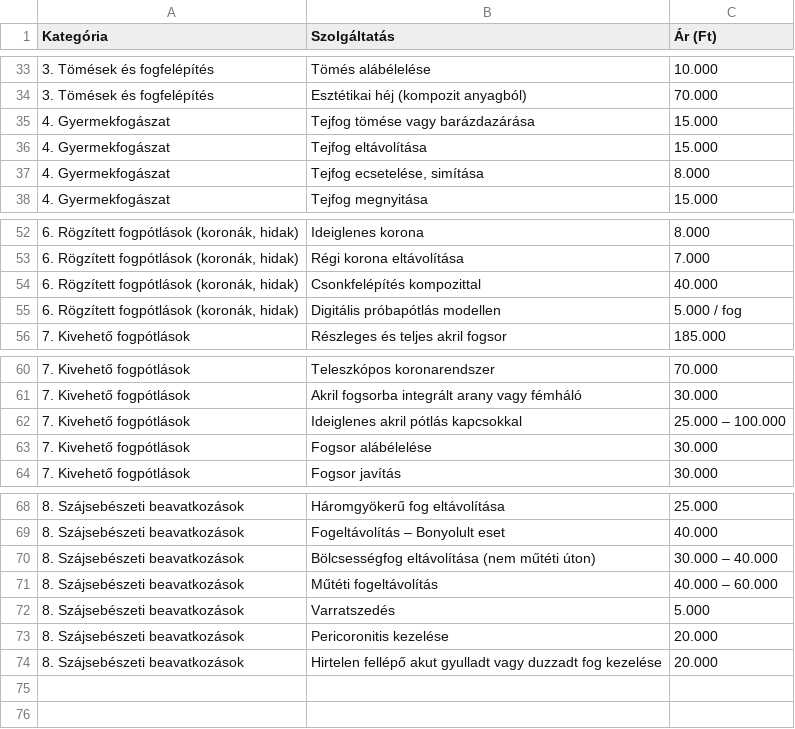
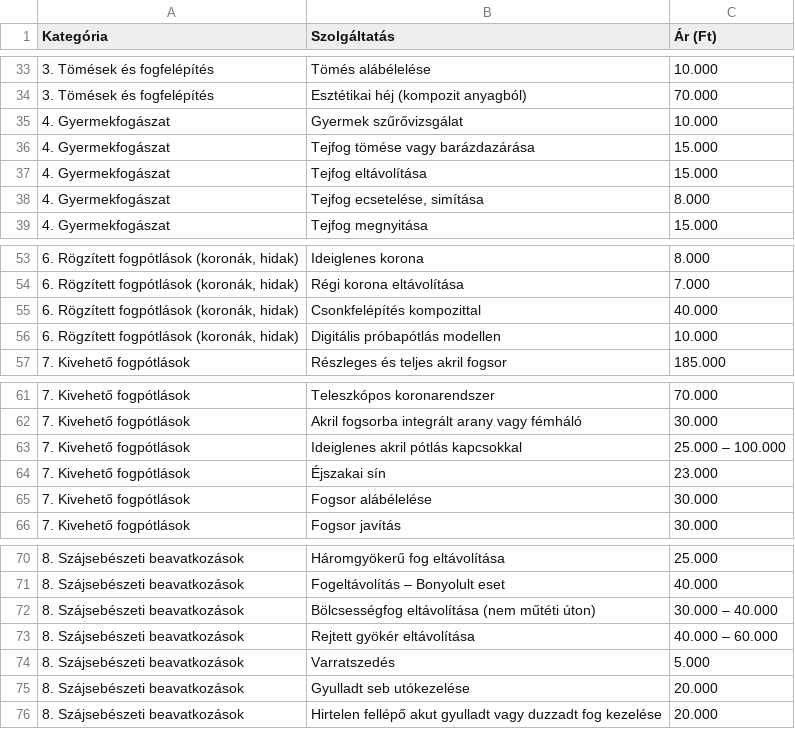
Before and after one commit to thedentalist/thedentalist, a CSV file: assets/pricelist_hu.csv, drawn as a sheet; only a part is shown, gaps mark what is left out.

```diff
--- a/assets/pricelist_hu.csv
+++ b/assets/pricelist_hu.csv
@@ -34,2 +34,3 @@ Kategória;Szolgáltatás;Ár (Ft)
 3. Tömések és fogfelépítés;Esztétikai héj (kompozit anyagból);70.000
+4. Gyermekfogászat;Gyermek szűrővizsgálat;10.000
 4. Gyermekfogászat;Tejfog tömése vagy barázdazárása;15.000
@@ -54,3 +55,3 @@ Kategória;Szolgáltatás;Ár (Ft)
 6. Rögzített fogpótlások (koronák, hidak);Csonkfelépítés kompozittal;40.000
-6. Rögzített fogpótlások (koronák, hidak);Digitális próbapótlás modellen;5.000 / fog
+6. Rögzített fogpótlások (koronák, hidak);Digitális próbapótlás modellen;10.000
 7. Kivehető fogpótlások;Részleges és teljes akril fogsor;185.000
@@ -62,2 +63,3 @@ Kategória;Szolgáltatás;Ár (Ft)
 7. Kivehető fogpótlások;Ideiglenes akril pótlás kapcsokkal;25.000 – 100.000
+7. Kivehető fogpótlások;Éjszakai sín;23.000
 7. Kivehető fogpótlások;Fogsor alábélelése;30.000
@@ -70,5 +72,5 @@ Kategória;Szolgáltatás;Ár (Ft)
 8. Szájsebészeti beavatkozások;Bölcsességfog eltávolítása (nem műtéti úton);30.000 – 40.000
-8. Szájsebészeti beavatkozások;Műtéti fogeltávolítás;40.000 – 60.000
+8. Szájsebészeti beavatkozások;Rejtett gyökér eltávolítása;40.000 – 60.000
 8. Szájsebészeti beavatkozások;Varratszedés;5.000
-8. Szájsebészeti beavatkozások;Pericoronitis kezelése;20.000
+8. Szájsebészeti beavatkozások;Gyulladt seb utókezelése;20.000
 8. Szájsebészeti beavatkozások;Hirtelen fellépő akut gyulladt vagy duzzadt fog kezelése;20.000
```
Also changed, not shown: assets/pricelist_en.csv, 8 other files.
